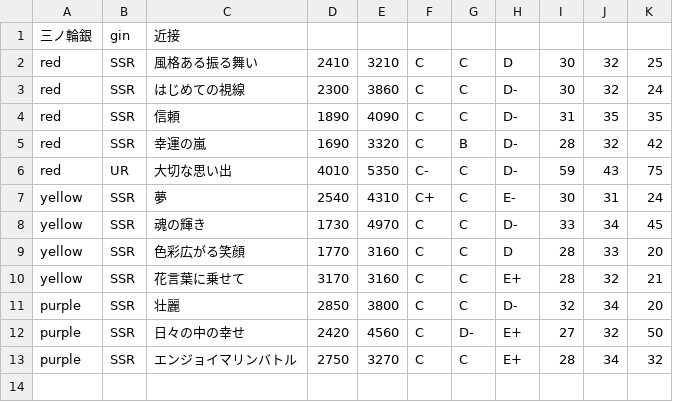
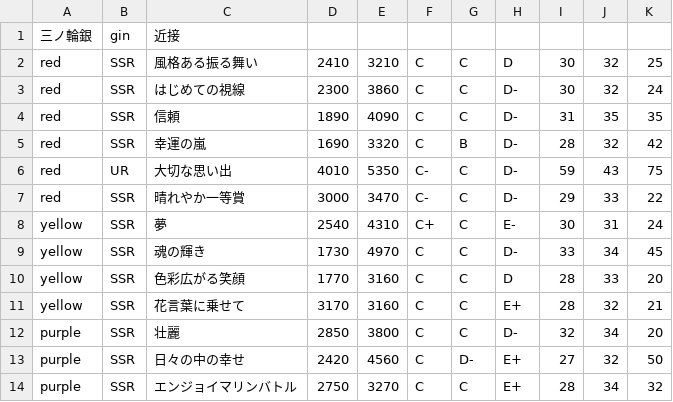
Before and after one commit to blatank/YuyuyuiStatus, a CSV file: csv/gin.csv, drawn as a sheet.

Commit message:
晴れやか一等賞を追加

```diff
--- a/csv/gin.csv
+++ b/csv/gin.csv
@@ -6,2 +6,3 @@ red,SSR,幸運の嵐,1690,3320,C,B,D-,28,32,42
 red,UR,大切な思い出,4010,5350,C-,C,D-,59,43,75
+red,SSR,晴れやか一等賞,3000,3470,C-,C,D-,29,33,22
 yellow,SSR,夢,2540,4310,C+,C,E-,30,31,24
```
Also changed, not shown: 1 other file.
